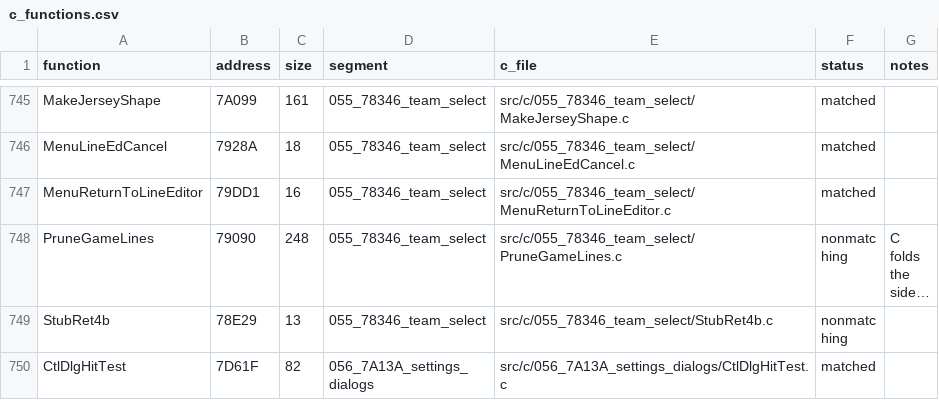
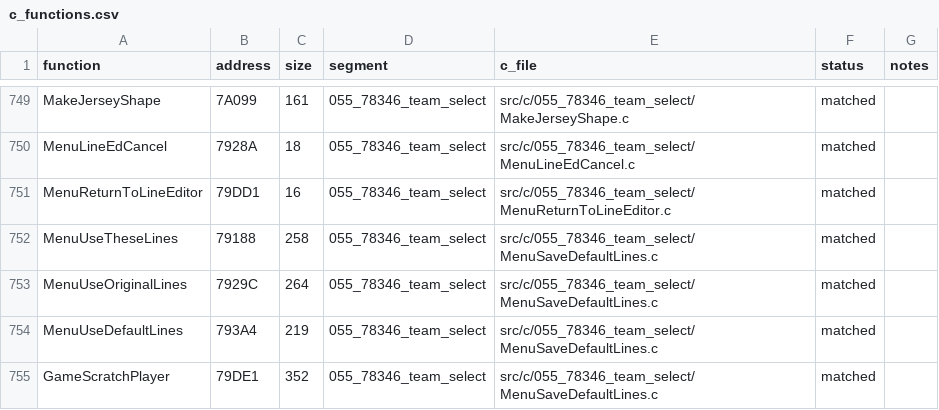
Before and after one commit to Mhopkinsinc/NHL95PC, a CSV file: tools/c_functions.csv, drawn as a sheet; only a part is shown, gaps mark what is left out; the shorter side is filled out with more unchanged rows; long unchanged cells end in …; the diff covers the shown part only; the diff names each change by its address in the sheet, - before the commit and + after, or states it on an @@ line.

```diff
--- a/tools/c_functions.csv
+++ b/tools/c_functions.csv
+row 752: MenuUseTheseLines | 79188 | 258 | 055_78346_team_select | src/c/055_78346_team_select/MenuSaveDefaultLines.c | matched
+row 753: MenuUseOriginalLines | 7929C | 264 | 055_78346_team_select | src/c/055_78346_team_select/MenuSaveDefaultLines.c | matched
+row 754: MenuUseDefaultLines | 793A4 | 219 | 055_78346_team_select | src/c/055_78346_team_select/MenuSaveDefaultLines.c | matched
+row 755: GameScratchPlayer | 79DE1 | 352 | 055_78346_team_select | src/c/055_78346_team_select/MenuSaveDefaultLines.c | matched
```
Also changed, not shown: 9 added rows and 2 removed rows elsewhere in this file, 4 other files.
